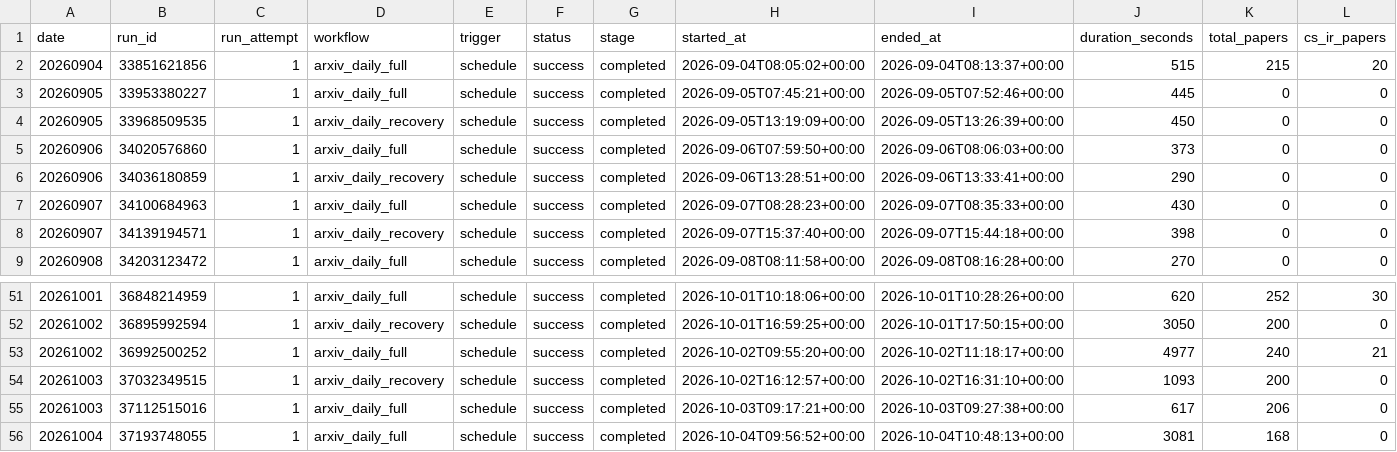
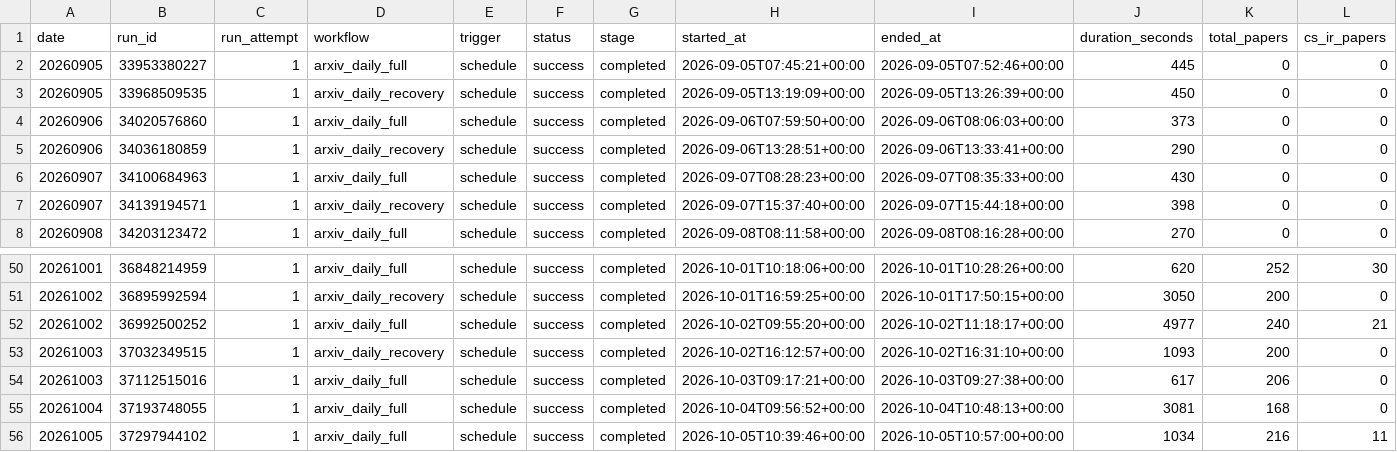
Before and after one commit to aspenstarss/Algorithm-Practice-in-Industry, a CSV file: paperBotV2/arxiv_daily/status/arxiv_daily_runs.csv, drawn as a sheet; only a part is shown, gaps mark what is left out; removed rows and columns are numbered as before the commit, all else as after; rows hold the shown columns only; the diff names each change by its address in the sheet, - before the commit and + after, or states it on an @@ line.

```diff
--- a/paperBotV2/arxiv_daily/status/arxiv_daily_runs.csv
+++ b/paperBotV2/arxiv_daily/status/arxiv_daily_runs.csv
-row 2: 20260904 | 33851621856 | 1 | arxiv_daily_full | schedule | success | completed | 2026-09-04T08:05:02+00:00 | 2026-09-04T08:13:37+00:00 | 515 | 215 | 20
+row 56: 20261005 | 37297944102 | 1 | arxiv_daily_full | schedule | success | completed | 2026-10-05T10:39:46+00:00 | 2026-10-05T10:57:00+00:00 | 1034 | 216 | 11
```
Also changed, not shown: 2 other files.
